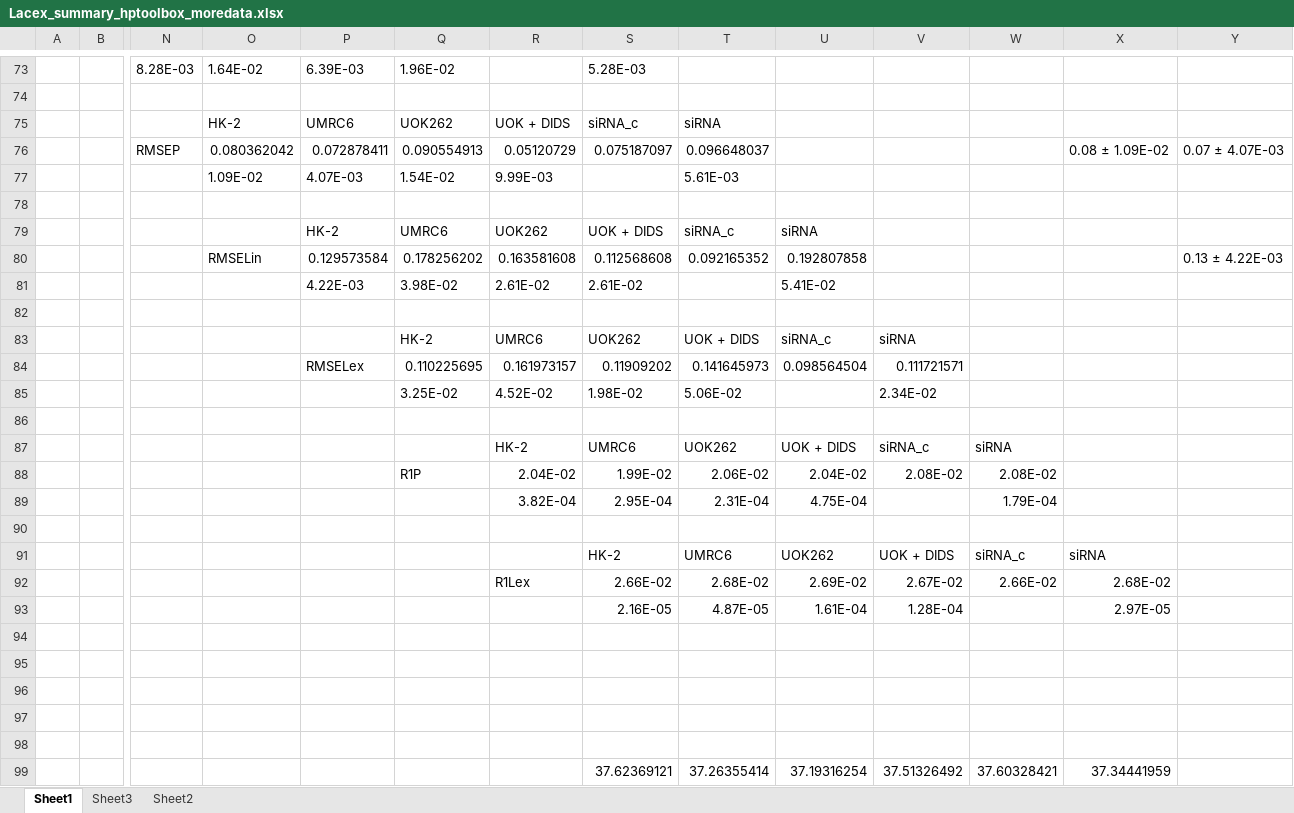
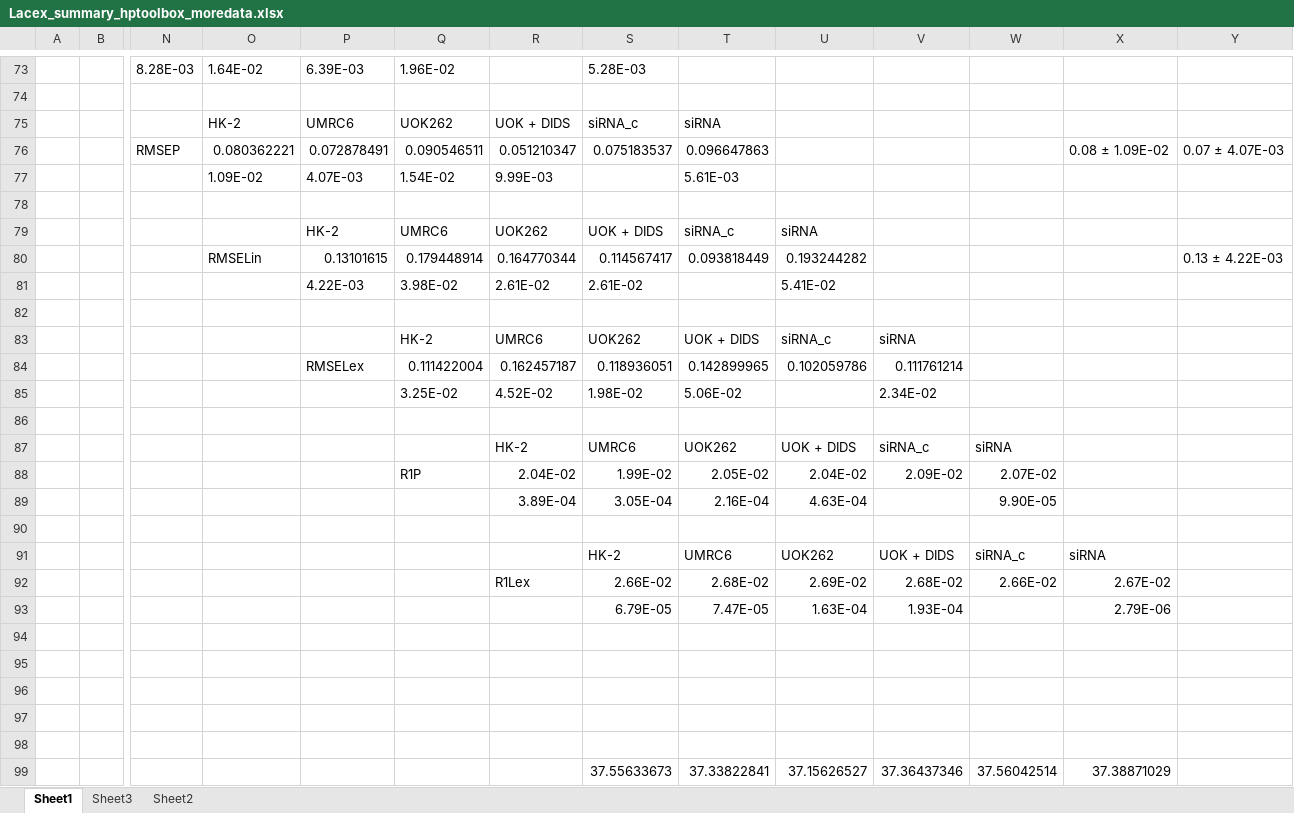
Before and after one commit to FayyazA/bioreactor-kinetic-analysis, an Excel workbook: Lacex_summary_hptoolbox_moredata.xlsx, sheet Sheet1, drawn as a sheet; only a part is shown, gaps mark what is left out; values as stored, in another font and other column widths than the file's, no borders; charts and pictures and conditional formats not drawn; removed rows and columns are numbered as before the commit, all else as after; rows hold the shown columns only; the diff covers the shown part only; the diff names each change by its address in the sheet, - before the commit and + after, or states it on an @@ line.

```diff
--- a/Lacex_summary_hptoolbox_moredata.xlsx (sheet Sheet1)
+++ b/Lacex_summary_hptoolbox_moredata.xlsx (sheet Sheet1)
-O76: 0.080362042
+O76: 0.080362221
-P76: 0.072878411
+P76: 0.072878491
-Q76: 0.090554913
+Q76: 0.090546511
-R76: 0.05120729
+R76: 0.051210347
-S76: 0.075187097
+S76: 0.075183537
-T76: 0.096648037
+T76: 0.096647863
-P80: 0.129573584
+P80: 0.13101615
-Q80: 0.178256202
+Q80: 0.179448914
-R80: 0.163581608
+R80: 0.164770344
-S80: 0.112568608
+S80: 0.114567417
-T80: 0.092165352
+T80: 0.093818449
-U80: 0.192807858
+U80: 0.193244282
-Q84: 0.110225695
+Q84: 0.111422004
-R84: 0.161973157
+R84: 0.162457187
-S84: 0.11909202
+S84: 0.118936051
-T84: 0.141645973
+T84: 0.142899965
-U84: 0.098564504
+U84: 0.102059786
-V84: 0.111721571
+V84: 0.111761214
-T88: 2.06E-02
+T88: 2.05E-02
-V88: 2.08E-02
+V88: 2.09E-02
-W88: 2.08E-02
+W88: 2.07E-02
-row 89:  |  |  |  |  |  | 3.82E-04 | 2.95E-04 | 2.31E-04 | 4.75E-04 |  | 1.79E-04
+row 89:  |  |  |  |  |  | 3.89E-04 | 3.05E-04 | 2.16E-04 | 4.63E-04 |  | 9.90E-05
-V92: 2.67E-02
+V92: 2.68E-02
-X92: 2.68E-02
+X92: 2.67E-02
-row 93:  |  |  |  |  |  |  | 2.16E-05 | 4.87E-05 | 1.61E-04 | 1.28E-04 |  | 2.97E-05
+row 93:  |  |  |  |  |  |  | 6.79E-05 | 7.47E-05 | 1.63E-04 | 1.93E-04 |  | 2.79E-06
-row 99:  |  |  |  |  |  |  | 37.62369121 | 37.26355414 | 37.19316254 | 37.51326492 | 37.60328421 | 37.34441959
+row 99:  |  |  |  |  |  |  | 37.55633673 | 37.33822841 | 37.15626527 | 37.36437346 | 37.56042514 | 37.38871029
```
Also changed, not shown: 18 added rows, 18 removed rows and 145 edited cells elsewhere in this sheet, charts or pictures, AIC7parameters_hptoolbox_moredata.xlsx, 46 other files.
